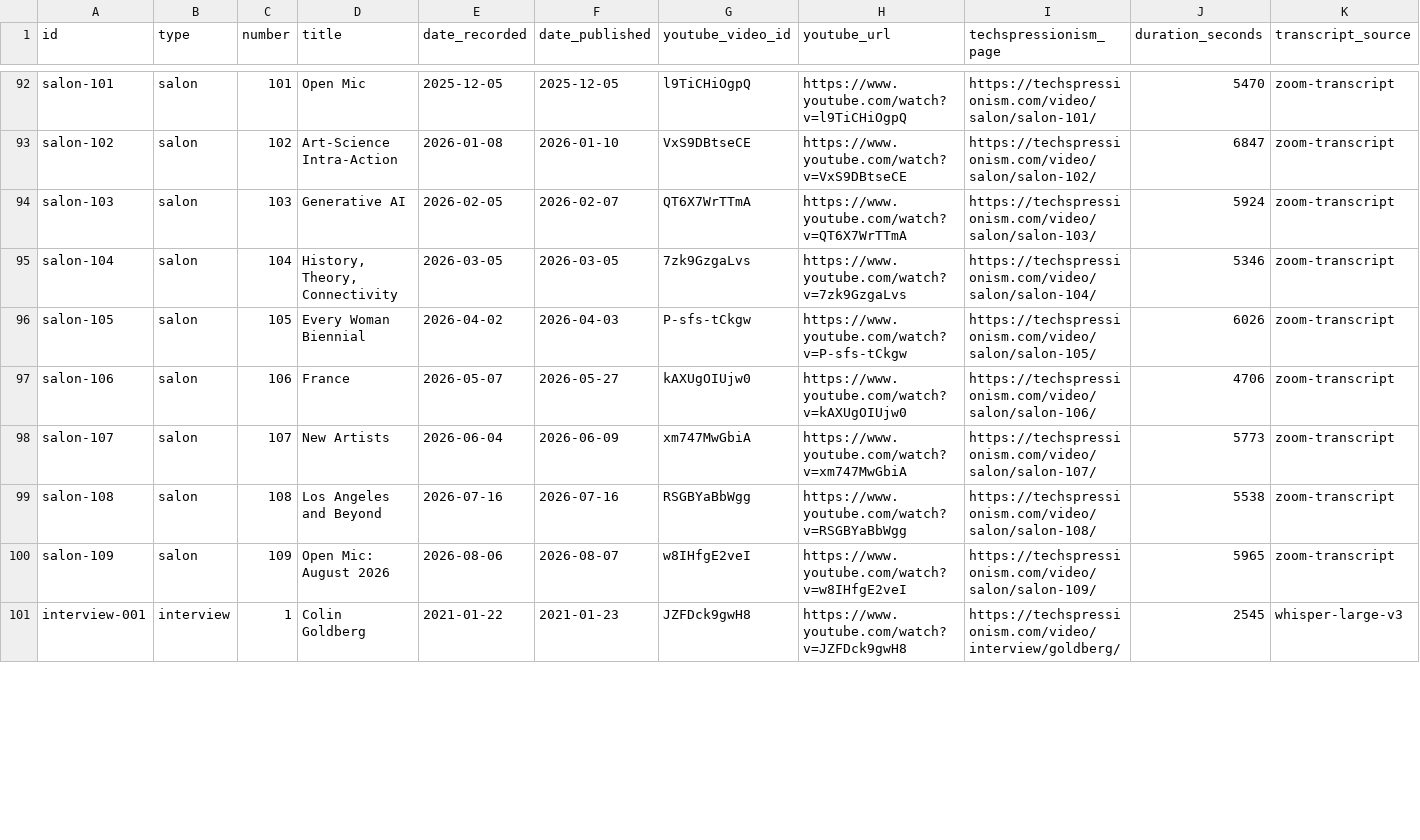
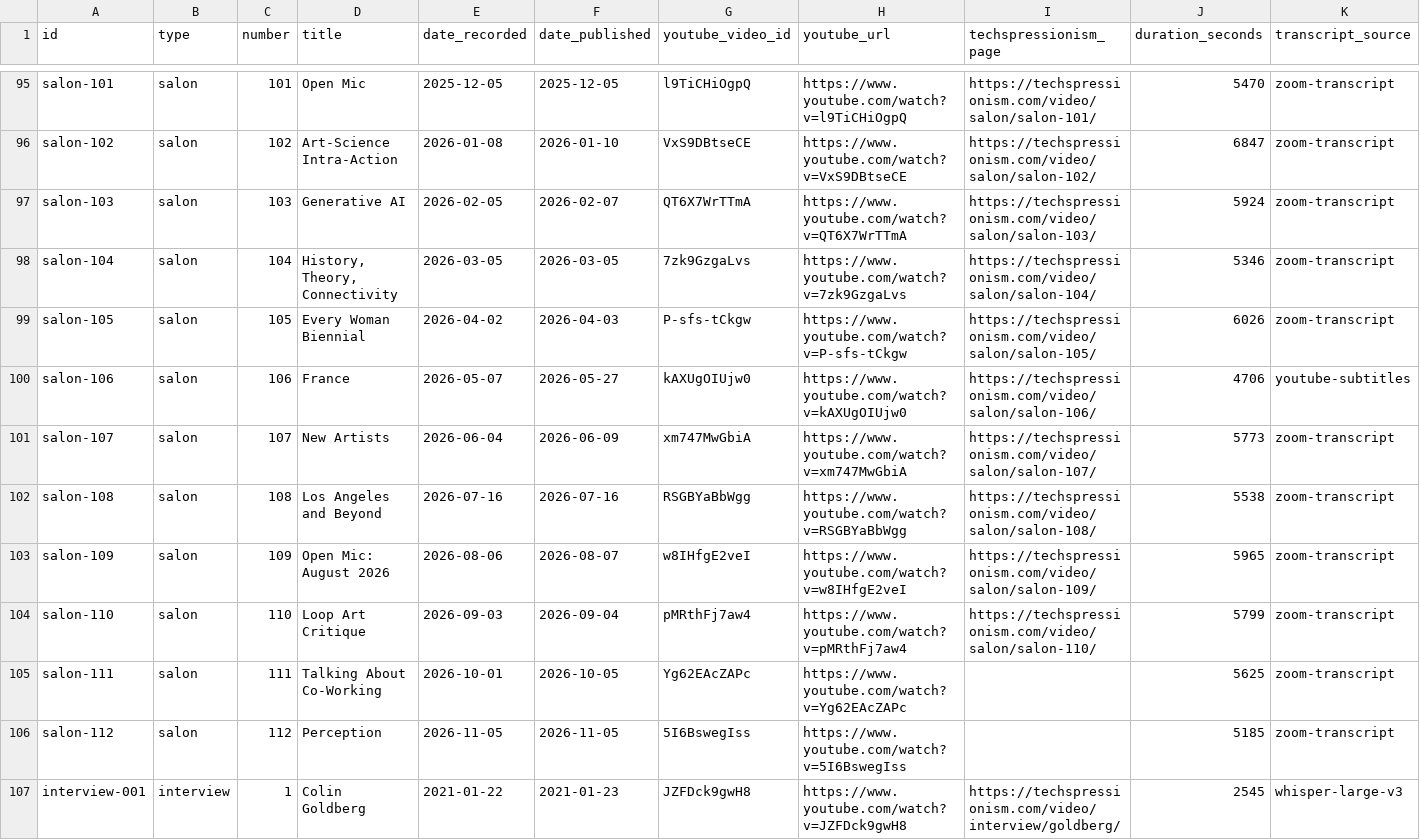
Before and after one commit to techspressionism/techspressionism-archive, a CSV file: data/recordings.csv, drawn as a sheet; only a part is shown, gaps mark what is left out; the diff covers the shown part only.

```diff
--- a/data/recordings.csv
+++ b/data/recordings.csv
@@ -96,3 +99,3 @@ salon-104,salon,104,"History, Theory, Connectivity",2026-03-05,2026-03-05,7zk9Gz
 salon-105,salon,105,Every Woman Biennial,2026-04-02,2026-04-03,P-sfs-tCkgw,https://www.youtube.com/watch?v=P-sfs-tCkgw,https://techspressionism.com/video/salon/salon-105/,6026,zoom-transcript
-salon-106,salon,106,France,2026-05-07,2026-05-27,kAXUgOIUjw0,https://www.youtube.com/watch?v=kAXUgOIUjw0,https://techspressionism.com/video/salon/salon-106/,4706,zoom-transcript
+salon-106,salon,106,France,2026-05-07,2026-05-27,kAXUgOIUjw0,https://www.youtube.com/watch?v=kAXUgOIUjw0,https://techspressionism.com/video/salon/salon-106/,4706,youtube-subtitles
 salon-107,salon,107,New Artists,2026-06-04,2026-06-09,xm747MwGbiA,https://www.youtube.com/watch?v=xm747MwGbiA,https://techspressionism.com/video/salon/salon-107/,5773,zoom-transcript
@@ -100,2 +103,5 @@ salon-108,salon,108,Los Angeles and Beyond,2026-07-16,2026-07-16,RSGBYaBbWgg,htt
 salon-109,salon,109,Open Mic: August 2026,2026-08-06,2026-08-07,w8IHfgE2veI,https://www.youtube.com/watch?v=w8IHfgE2veI,https://techspressionism.com/video/salon/salon-109/,5965,zoom-transcript
+salon-110,salon,110,Loop Art Critique,2026-09-03,2026-09-04,pMRthFj7aw4,https://www.youtube.com/watch?v=pMRthFj7aw4,https://techspressionism.com/video/salon/salon-110/,5799,zoom-transcript
+salon-111,salon,111,Talking About Co-Working,2026-10-01,2026-10-05,Yg62EAcZAPc,https://www.youtube.com/watch?v=Yg62EAcZAPc,,5625,zoom-transcript
+salon-112,salon,112,Perception,2026-11-05,2026-11-05,5I6BswegIss,https://www.youtube.com/watch?v=5I6BswegIss,,5185,zoom-transcript
 interview-001,interview,1,Colin Goldberg,2021-01-22,2021-01-23,JZFDck9gwH8,https://www.youtube.com/watch?v=JZFDck9gwH8,https://techspressionism.com/video/interview/goldberg/,2545,whisper-large-v3
```
Also changed, not shown: 5 added rows and 41 edited cells elsewhere in this file.
